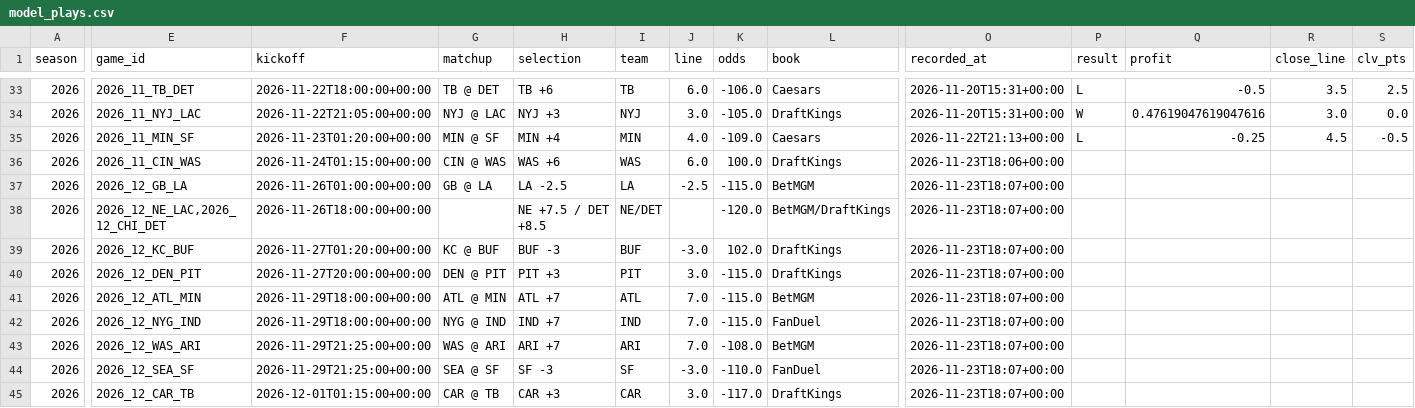
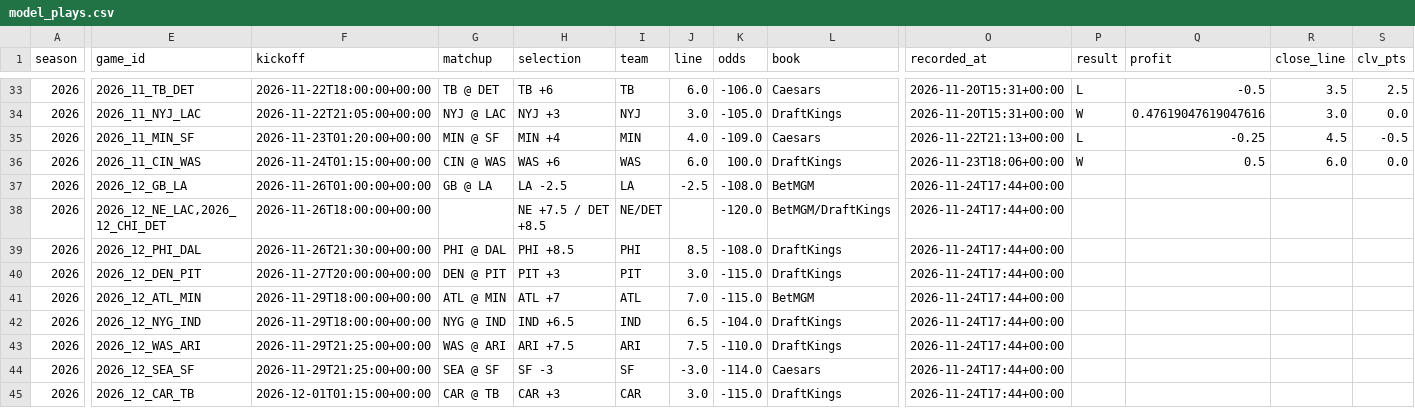
Before and after one commit to barrca12-rgb/NFL, a CSV file: bets/model_plays.csv, drawn as a sheet; only a part is shown, gaps mark what is left out; the diff covers the shown part only; the diff names each change by its address in the sheet, - before the commit and + after, or states it on an @@ line.

```diff
--- a/bets/model_plays.csv
+++ b/bets/model_plays.csv
-P36 (result): (empty)
+P36 (result): W
-Q36 (profit): (empty)
+Q36 (profit): 0.5
-R36 (close_line): (empty)
+R36 (close_line): 6.0
-S36 (clv_pts): (empty)
+S36 (clv_pts): 0.0
-K37 (odds): -115.0
+K37 (odds): -108.0
-O37:O45 (recorded_at): 2026-11-23T18:07+00:00
+O37:O45 (recorded_at): 2026-11-24T17:44+00:00
-E39 (game_id): 2026_12_KC_BUF
+E39 (game_id): 2026_12_PHI_DAL
-F39 (kickoff): 2026-11-27T01:20:00+00:00
+F39 (kickoff): 2026-11-26T21:30:00+00:00
-G39 (matchup): KC @ BUF
+G39 (matchup): PHI @ DAL
-H39 (selection): BUF -3
+H39 (selection): PHI +8.5
-I39 (team): BUF
+I39 (team): PHI
-J39 (line): -3.0
+J39 (line): 8.5
-K39 (odds): 102.0
+K39 (odds): -108.0
-H42 (selection): IND +7
+H42 (selection): IND +6.5
-J42 (line): 7.0
+J42 (line): 6.5
-K42 (odds): -115.0
+K42 (odds): -104.0
-L42 (book): FanDuel
+L42 (book): DraftKings
-H43 (selection): ARI +7
+H43 (selection): ARI +7.5
-J43 (line): 7.0
+J43 (line): 7.5
-K43 (odds): -108.0
+K43 (odds): -110.0
-L43 (book): BetMGM
+L43 (book): DraftKings
-K44 (odds): -110.0
+K44 (odds): -114.0
-L44 (book): FanDuel
+L44 (book): Caesars
-K45 (odds): -117.0
+K45 (odds): -115.0
```
Also changed, not shown: 1 edited cell elsewhere in this file, 13 other files.
